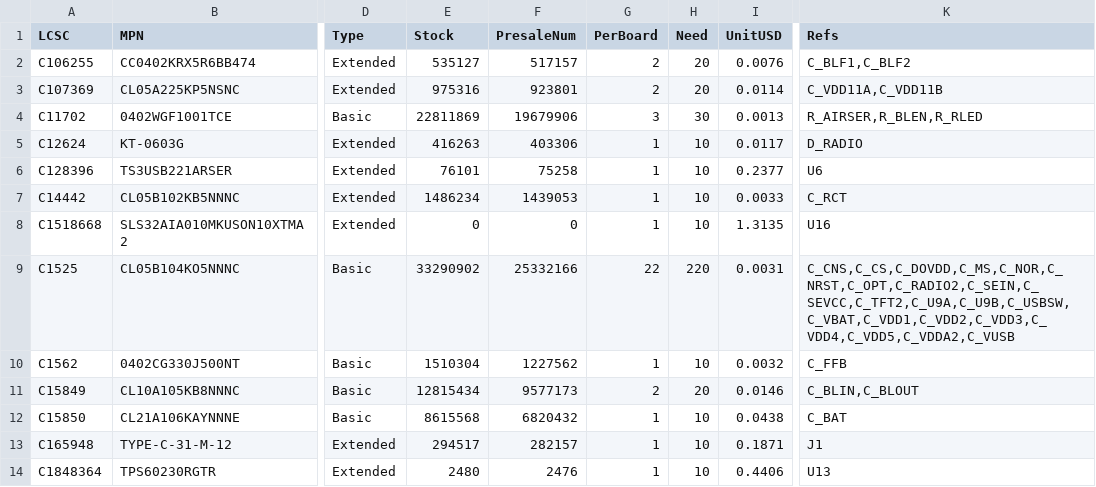
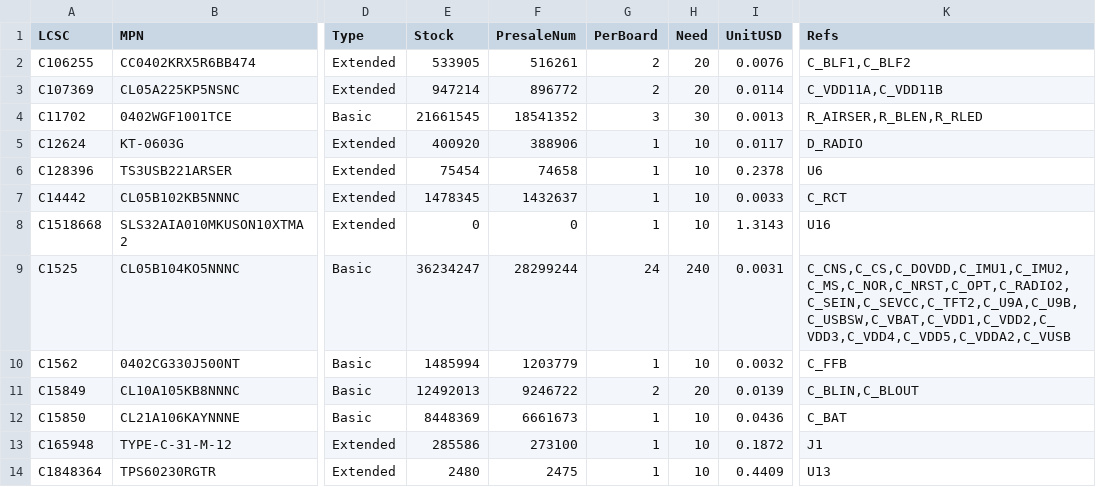
Before and after one commit to AmbireTech/ice, a CSV file: production/order/stock.csv, drawn as a sheet; only a part is shown, gaps mark what is left out; the diff covers the shown part only; the diff names each change by its address in the sheet, - before the commit and + after, or states it on an @@ line.

```diff
--- a/production/order/stock.csv
+++ b/production/order/stock.csv
-E2 (Stock): 535127
+E2 (Stock): 533905
-F2 (PresaleNum): 517157
+F2 (PresaleNum): 516261
-E3 (Stock): 975316
+E3 (Stock): 947214
-F3 (PresaleNum): 923801
+F3 (PresaleNum): 896772
-E4 (Stock): 22811869
+E4 (Stock): 21661545
-F4 (PresaleNum): 19679906
+F4 (PresaleNum): 18541352
-E5 (Stock): 416263
+E5 (Stock): 400920
-F5 (PresaleNum): 403306
+F5 (PresaleNum): 388906
-E6 (Stock): 76101
+E6 (Stock): 75454
-F6 (PresaleNum): 75258
+F6 (PresaleNum): 74658
-I6 (UnitUSD): 0.2377
+I6 (UnitUSD): 0.2378
-E7 (Stock): 1486234
+E7 (Stock): 1478345
-F7 (PresaleNum): 1439053
+F7 (PresaleNum): 1432637
-I8 (UnitUSD): 1.3135
+I8 (UnitUSD): 1.3143
-E9 (Stock): 33290902
+E9 (Stock): 36234247
-F9 (PresaleNum): 25332166
+F9 (PresaleNum): 28299244
-G9 (PerBoard): 22
+G9 (PerBoard): 24
-H9 (Need): 220
+H9 (Need): 240
-K9 (Refs): C_CNS,C_CS,C_DOVDD,C_MS,C_NOR,C_NRST,C_OPT,C_RADIO2,C_SEIN,C_SEVCC,C_TFT2,C_U9A,C_U9B,C_USBSW,C_VBAT,C_VDD1,C_VDD2,C_VDD3,C_VDD4,C_VDD5,C_VDDA2,C_VUSB
+K9 (Refs): C_CNS,C_CS,C_DOVDD,C_IMU1,C_IMU2,C_MS,C_NOR,C_NRST,C_OPT,C_RADIO2,C_SEIN,C_SEVCC,C_TFT2,C_U9A,C_U9B,C_USBSW,C_VBAT,C_VDD1,C_VDD2,C_VDD3,C_VDD4,C_VDD5,C_VDDA2,C_VUSB
-E10 (Stock): 1510304
+E10 (Stock): 1485994
-F10 (PresaleNum): 1227562
+F10 (PresaleNum): 1203779
-E11 (Stock): 12815434
+E11 (Stock): 12492013
-F11 (PresaleNum): 9577173
+F11 (PresaleNum): 9246722
-I11 (UnitUSD): 0.0146
+I11 (UnitUSD): 0.0139
-E12 (Stock): 8615568
+E12 (Stock): 8448369
-F12 (PresaleNum): 6820432
+F12 (PresaleNum): 6661673
-I12 (UnitUSD): 0.0438
+I12 (UnitUSD): 0.0436
-E13 (Stock): 294517
+E13 (Stock): 285586
-F13 (PresaleNum): 282157
+F13 (PresaleNum): 273100
-I13 (UnitUSD): 0.1871
+I13 (UnitUSD): 0.1872
-F14 (PresaleNum): 2476
+F14 (PresaleNum): 2475
-I14 (UnitUSD): 0.4406
+I14 (UnitUSD): 0.4409
```
Also changed, not shown: 1 added row and 112 edited cells elsewhere in this file, production/order/pcbway/wallet_centroid-pcbway.csv, production/order/rotation-review.csv, 16 other files.
